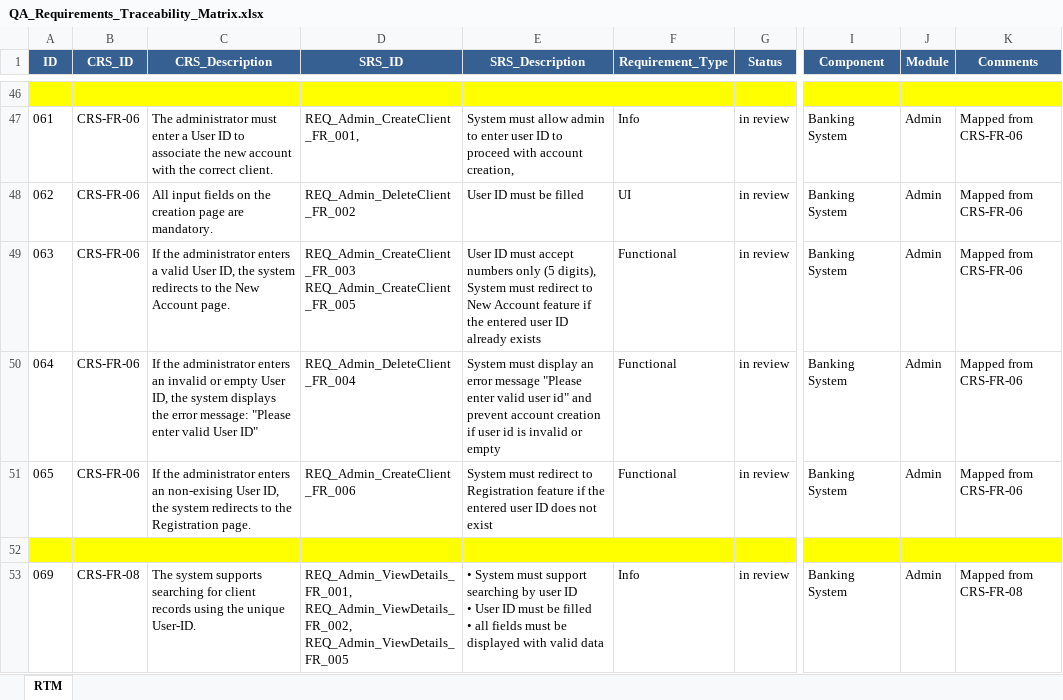
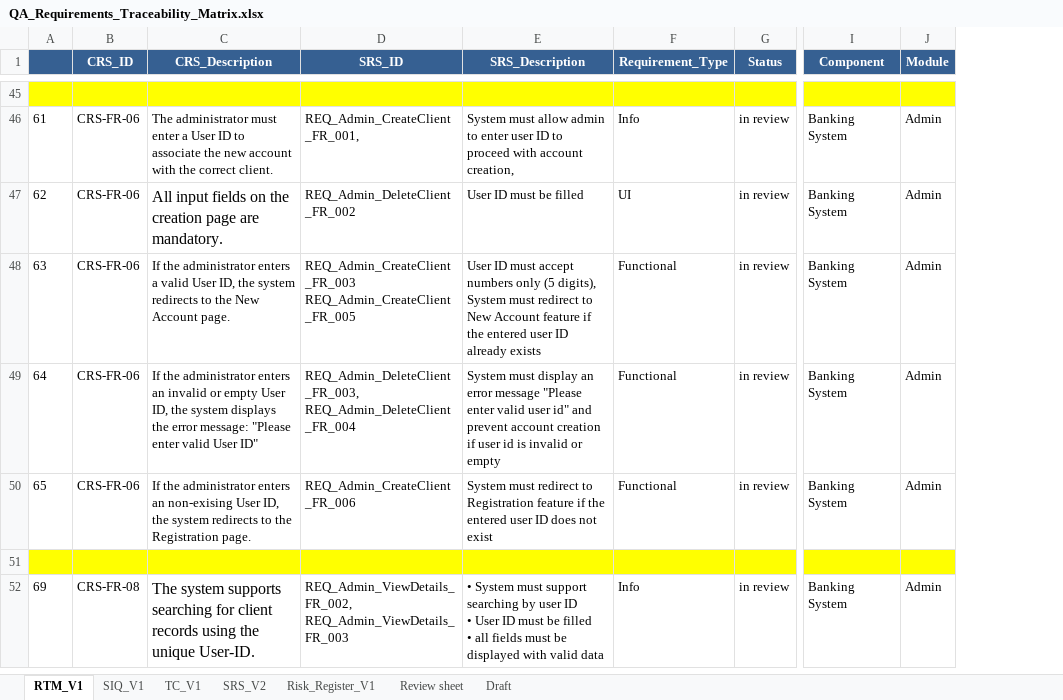
Before and after one commit to Amiramohamed12/QA_Project, an Excel workbook: 05_Testing/RTM/QA_Requirements_Traceability_Matrix.xlsx, sheet RTM_V1, drawn as a sheet; only a part is shown, gaps mark what is left out; values as stored, in another font and other column widths than the file's, no borders; charts and pictures not drawn; removed rows and columns are numbered as before the commit, all else as after; ↵ is a line break in a cell; the diff covers the shown part only; the diff names each change by its address in the sheet, - before the commit and + after, or states it on an @@ line.

```diff
--- a/05_Testing/RTM/QA_Requirements_Traceability_Matrix.xlsx (sheet RTM_V1)
+++ b/05_Testing/RTM/QA_Requirements_Traceability_Matrix.xlsx (sheet RTM_V1)
-sheet tab: RTM
+sheet tab: RTM_V1
+sheet tab: SIQ_V1
+sheet tab: TC_V1
+sheet tab: SRS_V2
+sheet tab: Risk_Register_V1
+sheet tab: Review sheet
+sheet tab: Draft
-column A (ID), rows 47-53: 061 | 062 | 063 | 064 | 065 |  | 069
+column A, rows 46-52: 61 | 62 | 63 | 64 | 65 |  | 69
-column K (Comments), rows 47-53: Mapped from CRS-FR-06 | Mapped from CRS-FR-06 | Mapped from CRS-FR-06 | Mapped from CRS-FR-06 | Mapped from CRS-FR-06 |  | Mapped from CRS-FR-08
@@ C47 text size: larger @@
-D49 (SRS_ID): REQ_Admin_DeleteClient_FR_004
+D49 (SRS_ID): REQ_Admin_DeleteClient_FR_003, ↵ REQ_Admin_DeleteClient_FR_004
@@ C52 text size: larger @@
-D52 (SRS_ID): REQ_Admin_ViewDetails_FR_001, ↵ REQ_Admin_ViewDetails_FR_002, ↵ REQ_Admin_ViewDetails_FR_005
+D52 (SRS_ID): REQ_Admin_ViewDetails_FR_002, ↵ REQ_Admin_ViewDetails_FR_003
```
Also changed, not shown: 1 added row, 2 removed rows, 33 edited cells and cell formats elsewhere in this sheet, charts or pictures.
